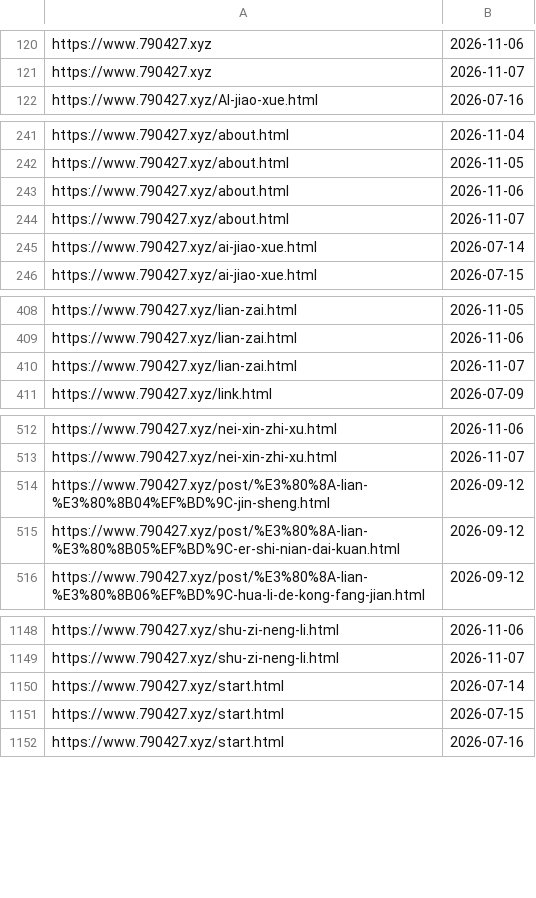
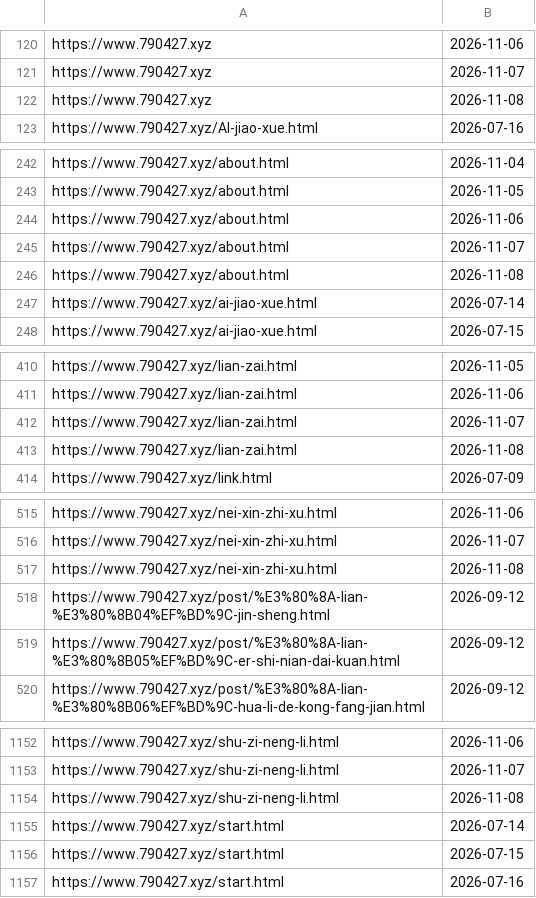
Before and after one commit to neverasecond/granthuang999.github.io, a TSV file: .github/url-submission-history/submitted_indexnow.tsv, drawn as a sheet; only a part is shown, gaps mark what is left out; the diff covers the shown part only; the diff names each change by its address in the sheet, - before the commit and + after, or states it on an @@ line.

```diff
--- a/.github/url-submission-history/submitted_indexnow.tsv
+++ b/.github/url-submission-history/submitted_indexnow.tsv
+row 122: https://www.790427.xyz | 2026-11-08
+row 246: https://www.790427.xyz/about.html | 2026-11-08
+row 413: https://www.790427.xyz/lian-zai.html | 2026-11-08
+row 517: https://www.790427.xyz/nei-xin-zhi-xu.html | 2026-11-08
+row 1154: https://www.790427.xyz/shu-zi-neng-li.html | 2026-11-08
```
Also changed, not shown: 4 added rows elsewhere in this file.
